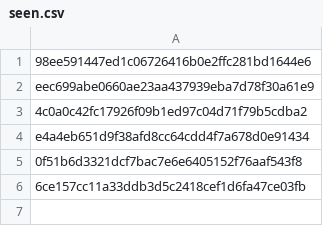
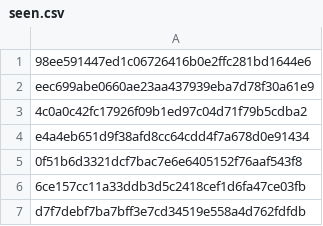
Before and after one commit to SaiKumar01187/job-bot, a CSV file: seen.csv, drawn as a sheet; the diff names each change by its address in the sheet, - before the commit and + after, or states it on an @@ line.

```diff
--- a/seen.csv
+++ b/seen.csv
+row 7: d7f7debf7ba7bff3e7cd34519e558a4d762fdfdb
```
Also changed, not shown: 1 other file.
